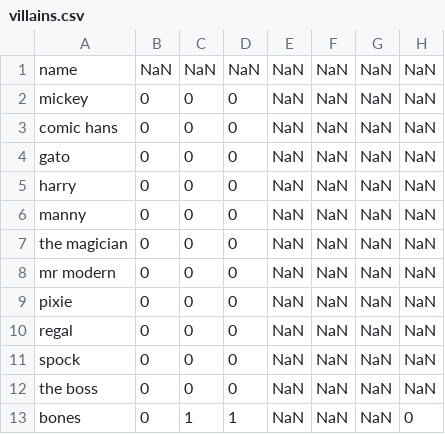
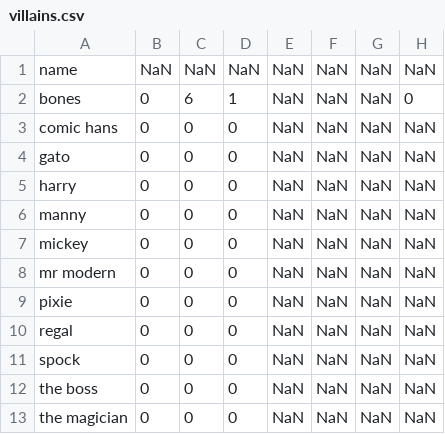
Before and after one commit to tbrecher/mvc, a CSV file: data/villains.csv, drawn as a sheet.

```diff
--- a/data/villains.csv
+++ b/data/villains.csv
@@ -1,3 +1,3 @@
 name,NaN,NaN,NaN,NaN,NaN,NaN,NaN
-mickey,0,0,0,NaN,NaN,NaN,NaN
+bones,0,6,1,NaN,NaN,NaN,0
 comic hans,0,0,0,NaN,NaN,NaN,NaN
@@ -6,3 +6,3 @@ harry,0,0,0,NaN,NaN,NaN,NaN
 manny,0,0,0,NaN,NaN,NaN,NaN
-the magician,0,0,0,NaN,NaN,NaN,NaN
+mickey,0,0,0,NaN,NaN,NaN,NaN
 mr modern,0,0,0,NaN,NaN,NaN,NaN
@@ -12,2 +12,2 @@ spock,0,0,0,NaN,NaN,NaN,NaN
 the boss,0,0,0,NaN,NaN,NaN,NaN
-bones,0,1,1,NaN,NaN,NaN,0
+the magician,0,0,0,NaN,NaN,NaN,NaN
```
Also changed, not shown: 4 other files.
